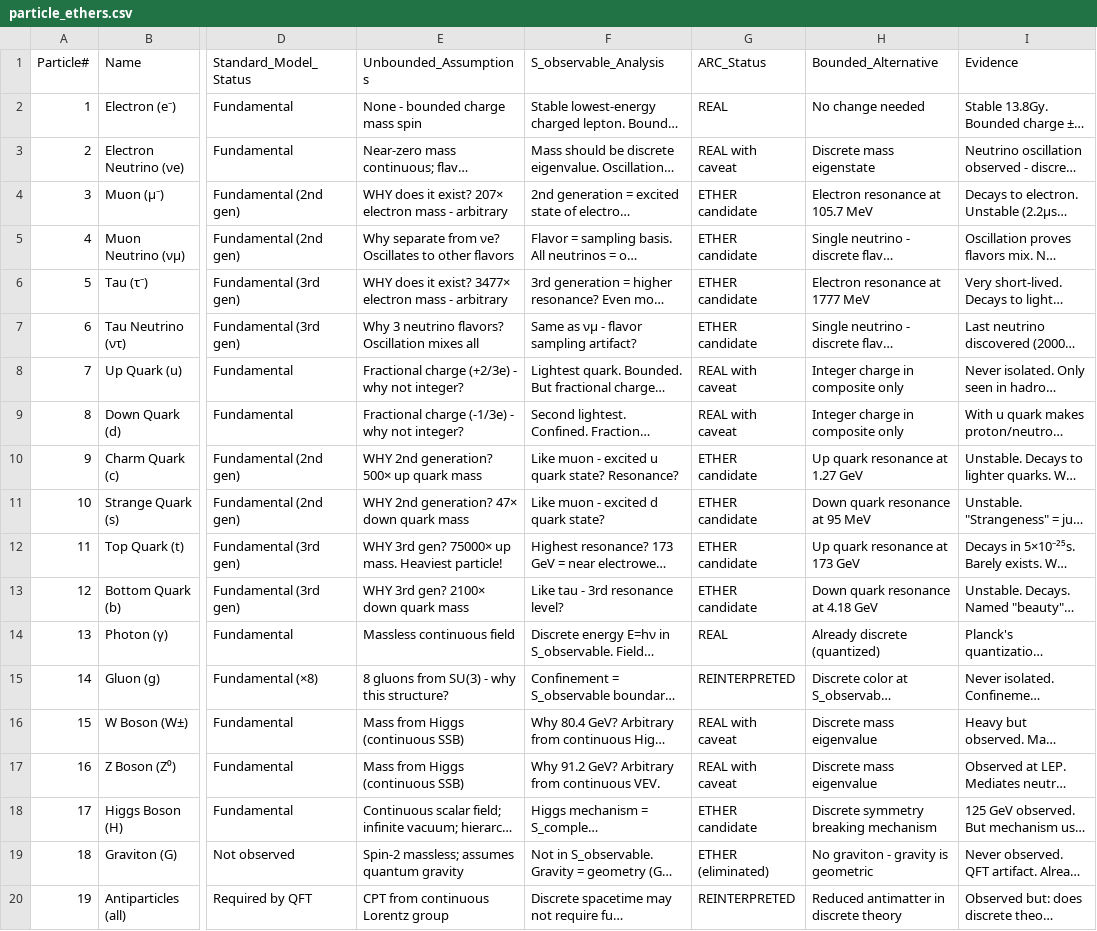
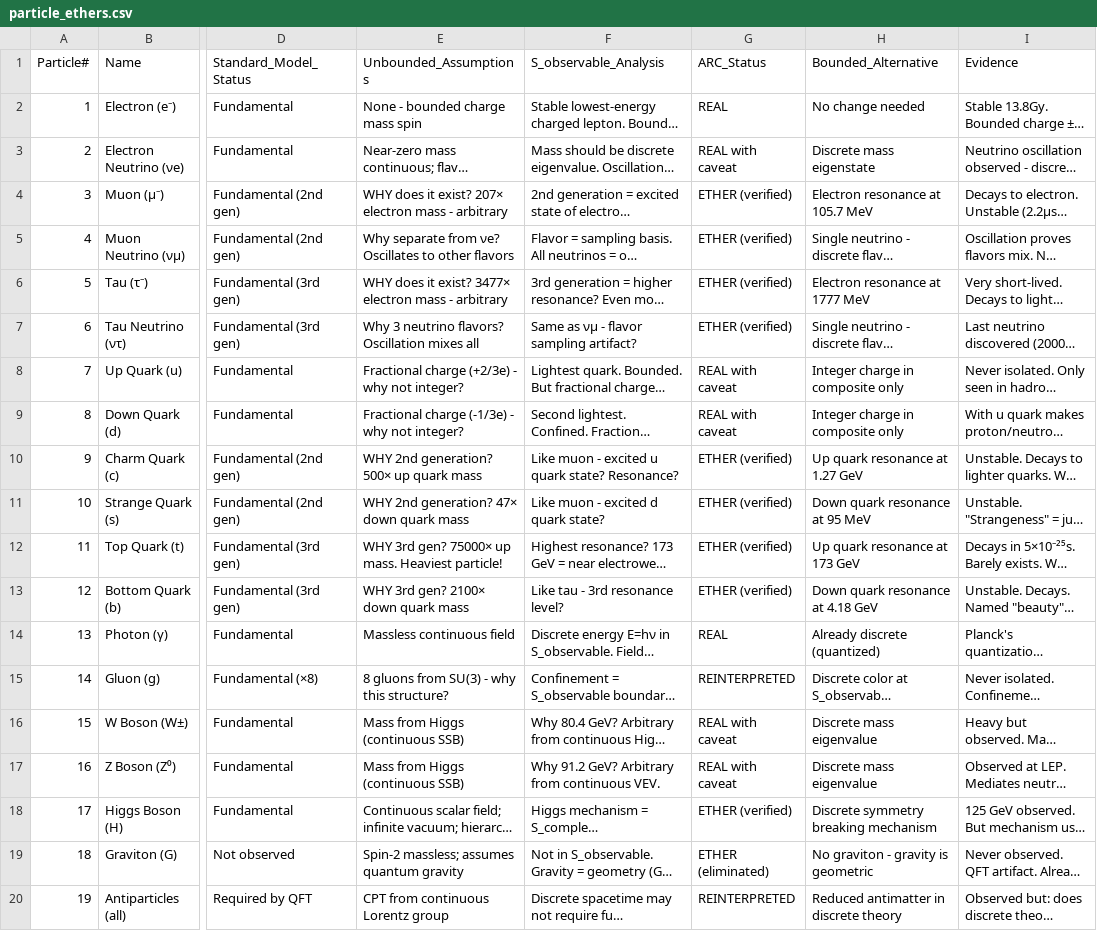
Before and after one commit to Eliran79/ARC-Public, a CSV file: proofs/csv/particle_ethers.csv, drawn as a sheet; only a part is shown, gaps mark what is left out; long unchanged cells end in …; the diff names each change by its address in the sheet, - before the commit and + after, or states it on an @@ line.

```diff
--- a/proofs/csv/particle_ethers.csv
+++ b/proofs/csv/particle_ethers.csv
-G4:G7 (ARC_Status): ETHER candidate
+G4:G7 (ARC_Status): ETHER (verified)
-G10:G13 (ARC_Status): ETHER candidate
+G10:G13 (ARC_Status): ETHER (verified)
-G18 (ARC_Status): ETHER candidate
+G18 (ARC_Status): ETHER (verified)
```
Also changed, not shown: proofs/csv/discoveries.csv, 1 other file.
